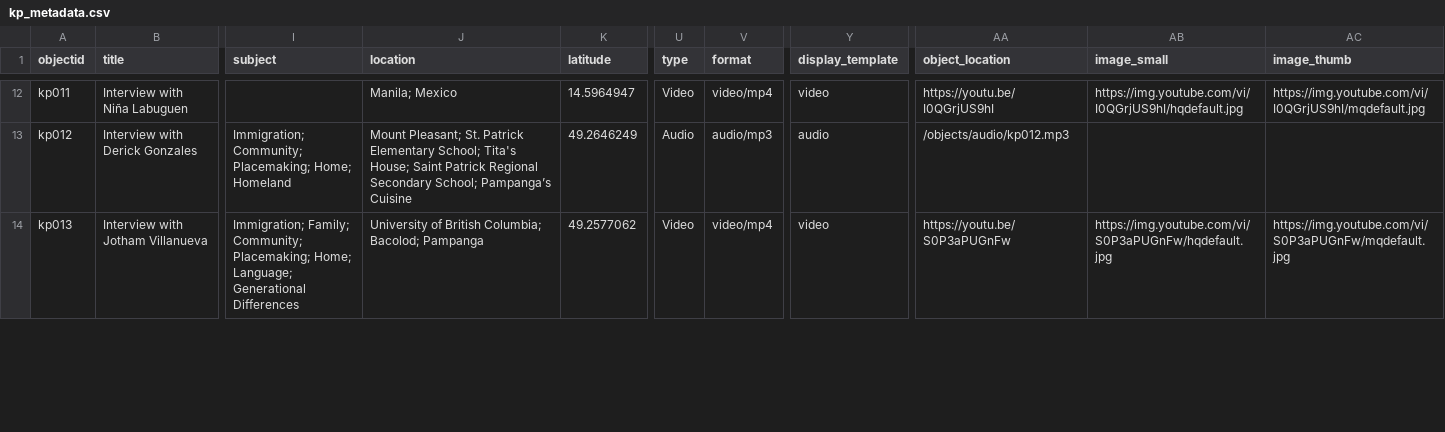
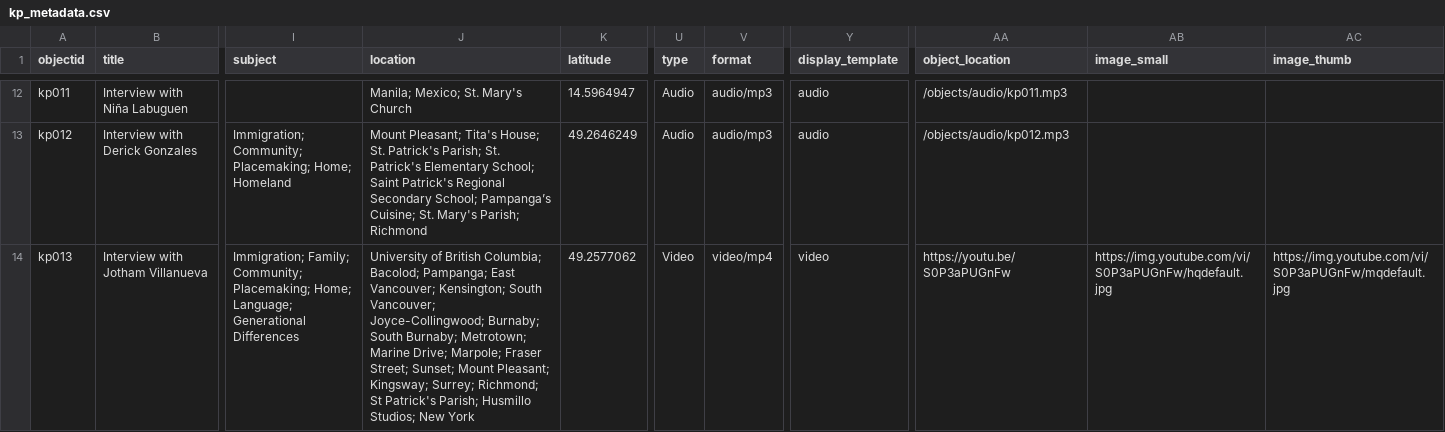
Before and after one commit to KuwentongPamamahay/kuwentongpamamahay.github.io, a CSV file: _data/kp_metadata.csv, drawn as a sheet; only a part is shown, gaps mark what is left out; the diff covers the shown part only; the diff names each change by its address in the sheet, - before the commit and + after, or states it on an @@ line.

```diff
--- a/_data/kp_metadata.csv
+++ b/_data/kp_metadata.csv
-J12 (location): Manila; Mexico
+J12 (location): Manila; Mexico; St. Mary's Church
-U12 (type): Video
+U12 (type): Audio
-V12 (format): video/mp4
+V12 (format): audio/mp3
-Y12 (display_template): video
+Y12 (display_template): audio
-AA12 (object_location): https://youtu.be/I0QGrjUS9hI
+AA12 (object_location): /objects/audio/kp011.mp3
-AB12 (image_small): https://img.youtube.com/vi/I0QGrjUS9hI/hqdefault.jpg
+AB12 (image_small): (empty)
-AC12 (image_thumb): https://img.youtube.com/vi/I0QGrjUS9hI/mqdefault.jpg
+AC12 (image_thumb): (empty)
-J13 (location): Mount Pleasant; St. Patrick Elementary School; Tita's House; Saint Patrick Regional Secondary School; Pampanga’s Cuisine
+J13 (location): Mount Pleasant; Tita's House; St. Patrick's Parish; St. Patrick's Elementary School; Saint Patrick's Regional Secondary School; Pampanga’s Cuisine; St. Mary's Parish; Richmond
-J14 (location): …Columbia; Bacolod; Pampanga
+J14 (location): …Columbia; Bacolod; Pampanga; East Vancouver; Kensington; South Vancouver; Joyce-Collingwood; Burnaby; South Burnaby; Metrotown; Marine Drive; Marpole; Fraser Street; Sunset; Mount Pleasant; Kingsway; Surrey; Richmond; St Patrick's Parish; Husmillo Studios; New York
```
Also changed, not shown: 36 edited cells elsewhere in this file, _data/config-nav.csv, 2 other files.
